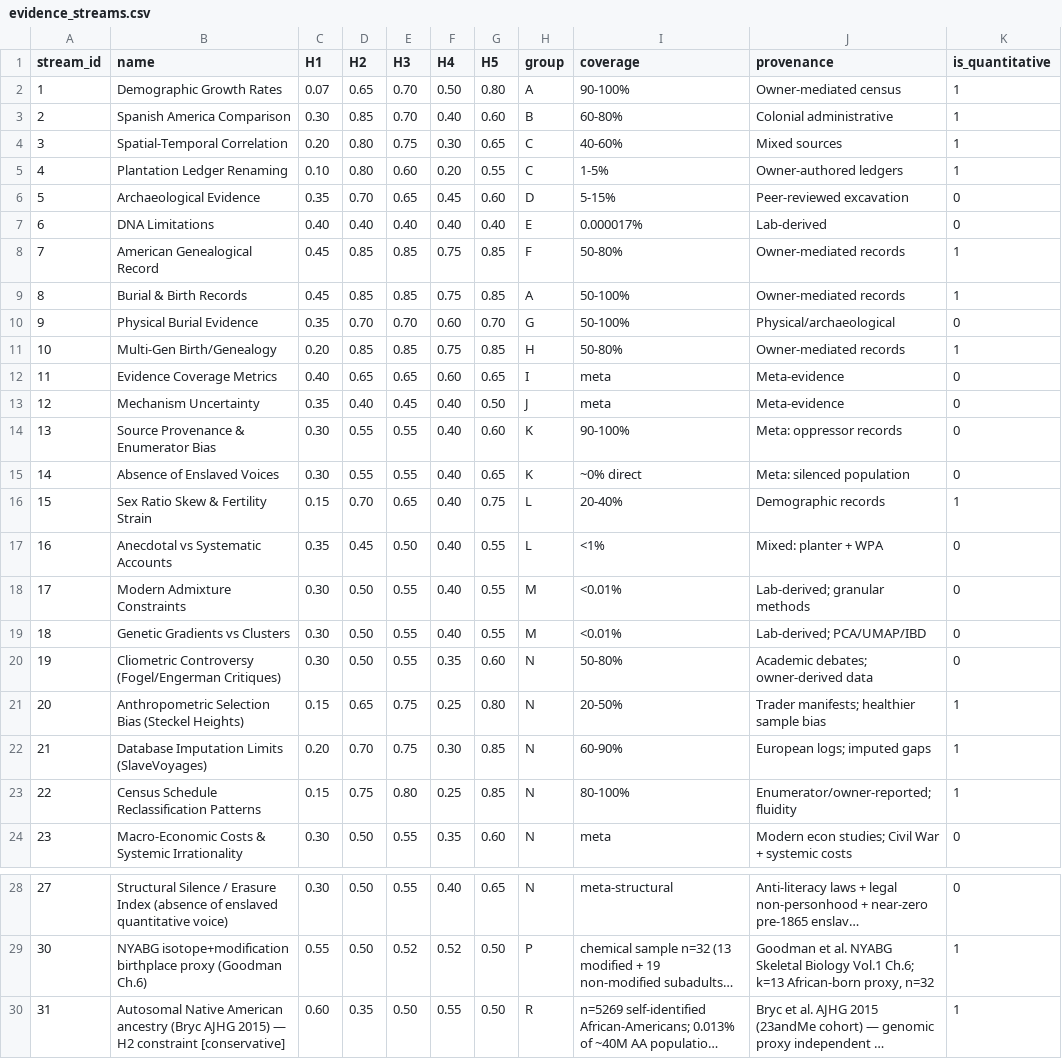
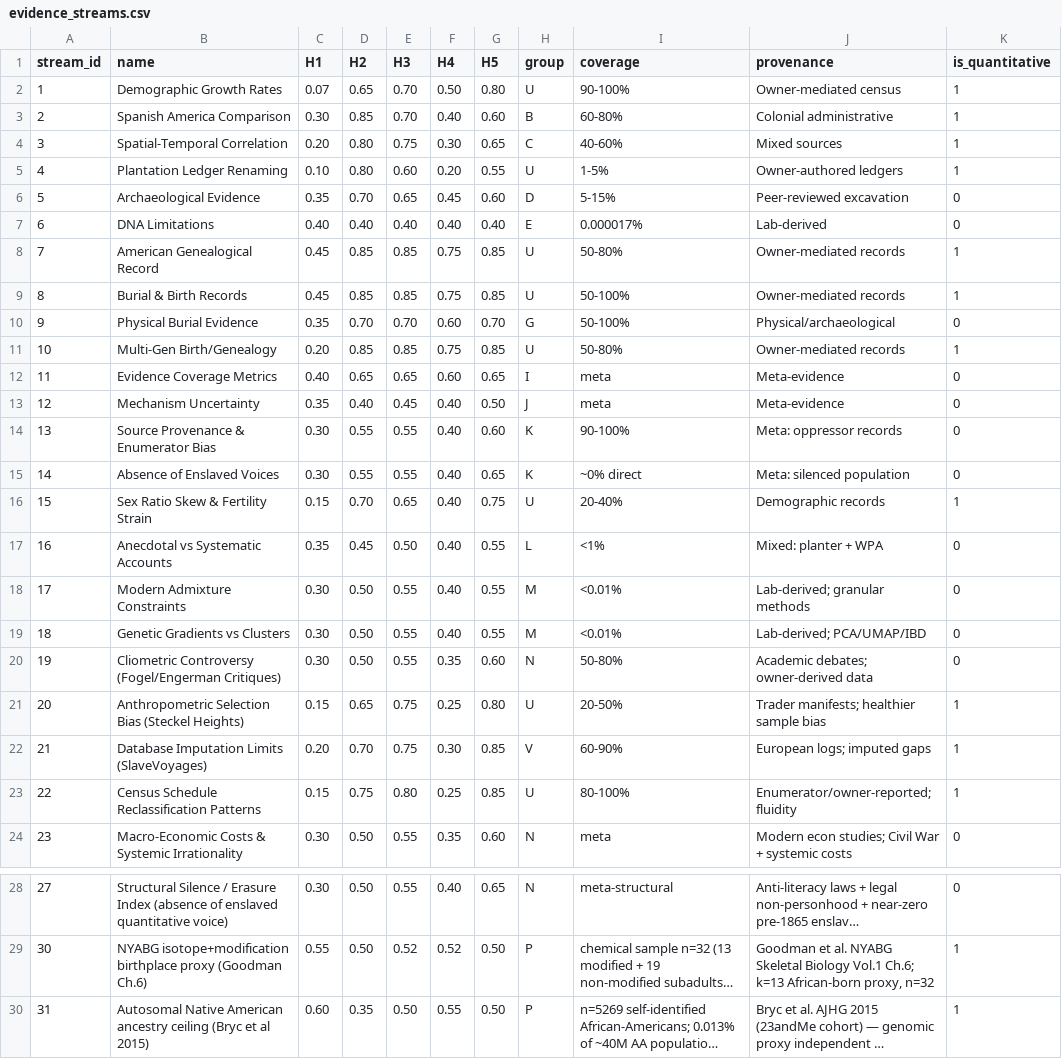
Before and after one commit to Anarcho-app/TAST, a CSV file: model/evidence_streams.csv, drawn as a sheet; only a part is shown, gaps mark what is left out; long unchanged cells end in …; the diff names each change by its address in the sheet, - before the commit and + after, or states it on an @@ line.

```diff
--- a/model/evidence_streams.csv
+++ b/model/evidence_streams.csv
-H2 (group): A
+H2 (group): U
-H5 (group): C
+H5 (group): U
-H8 (group): F
+H8 (group): U
-H9 (group): A
+H9 (group): U
-H11 (group): H
+H11 (group): U
-H16 (group): L
+H16 (group): U
-H21 (group): N
+H21 (group): U
-H22 (group): N
+H22 (group): V
-H23 (group): N
+H23 (group): U
-B30 (name): …American ancestry (Bryc AJHG 2015) — H2 constraint [conservative]
+B30 (name): …American ancestry ceiling (Bryc et al 2015)
-H30 (group): R
+H30 (group): P
```
Also changed, not shown: 3 other files.
